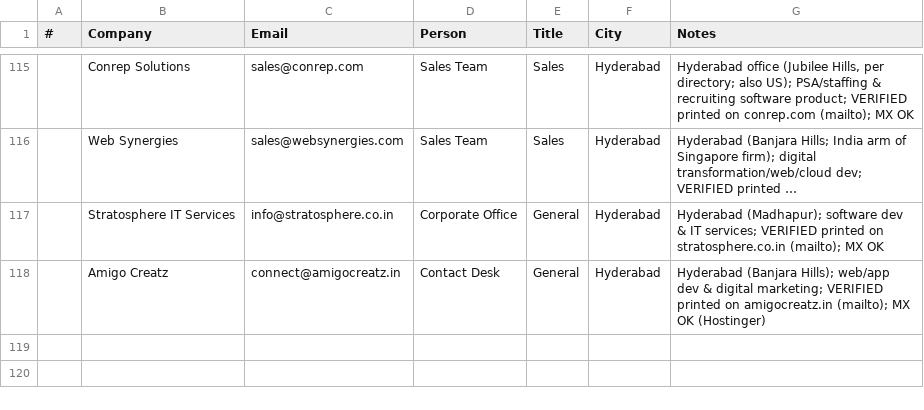
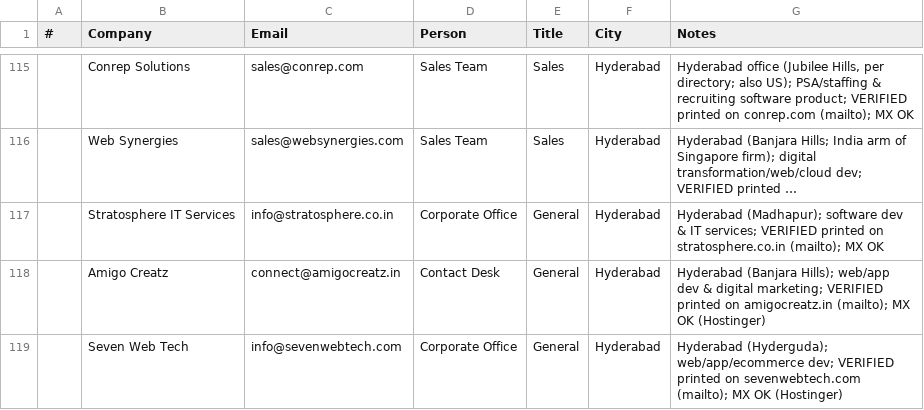
Before and after one commit to eeshsaxena/outreach-emails, a CSV file: industry/city/city_hyderabad_01.csv, drawn as a sheet; only a part is shown, gaps mark what is left out; long unchanged cells end in …; the diff names each change by its address in the sheet, - before the commit and + after, or states it on an @@ line.

Commit message:
data(hyderabad): add Seven Web Tech (site-verified)
info@sevenwebtech.com, printed on sevenwebtech.com; MX OK.

```diff
--- a/industry/city/city_hyderabad_01.csv
+++ b/industry/city/city_hyderabad_01.csv
+row 119:  | Seven Web Tech | info@sevenwebtech.com | Corporate Office | General | Hyderabad | Hyderabad (Hyderguda); web/app/ecommerce dev; VERIFIED printed on sevenwebtech.com (mailto); MX OK (Hostinger)
```
Also changed, not shown: industry/all_emails.csv.
